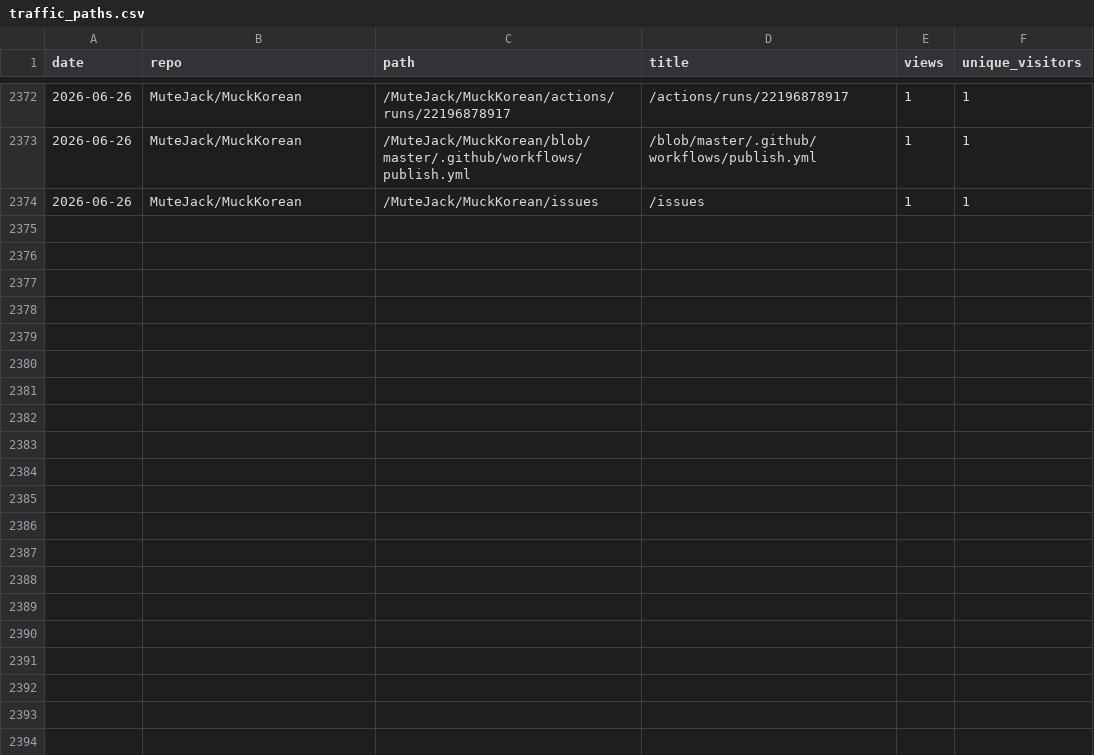
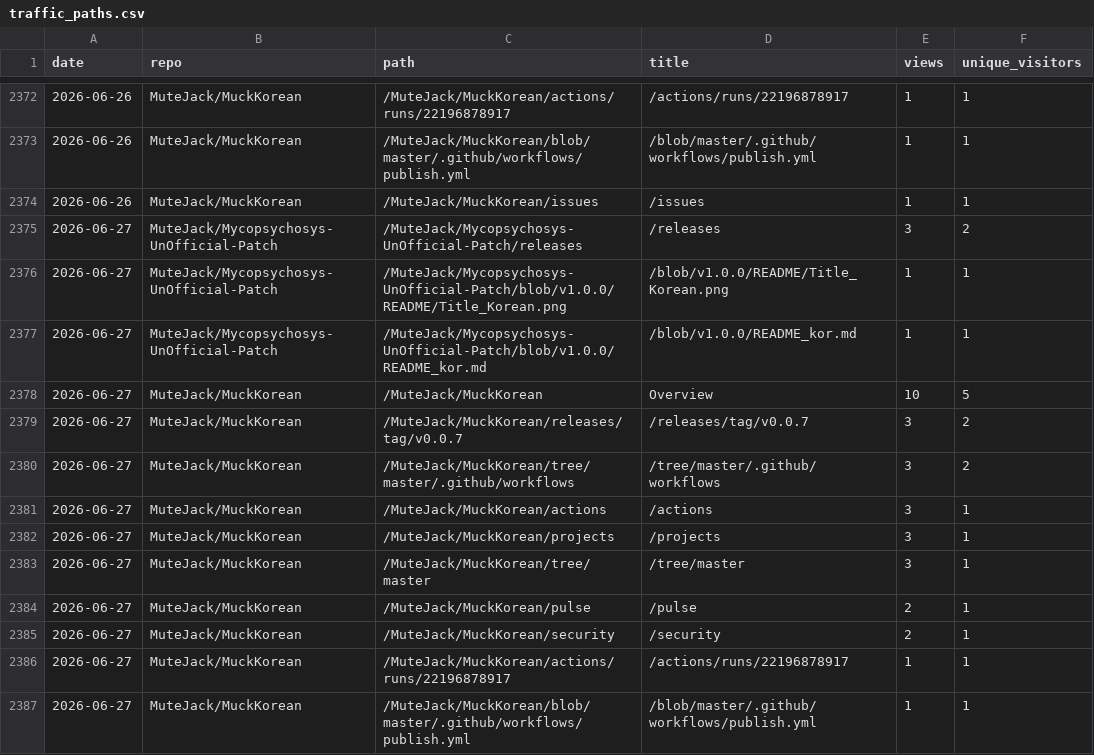
Before and after one commit to MuteJack/Traffic_Collector, a CSV file: stats/traffic_paths.csv, drawn as a sheet; only a part is shown, gaps mark what is left out; the diff names each change by its address in the sheet, - before the commit and + after, or states it on an @@ line.

```diff
--- a/stats/traffic_paths.csv
+++ b/stats/traffic_paths.csv
+row 2375: 2026-06-27 | MuteJack/Mycopsychosys-UnOfficial-Patch | /MuteJack/Mycopsychosys-UnOfficial-Patch/releases | /releases | 3 | 2
+row 2376: 2026-06-27 | MuteJack/Mycopsychosys-UnOfficial-Patch | /MuteJack/Mycopsychosys-UnOfficial-Patch/blob/v1.0.0/README/Title_Korean.png | /blob/v1.0.0/README/Title_Korean.png | 1 | 1
+row 2377: 2026-06-27 | MuteJack/Mycopsychosys-UnOfficial-Patch | /MuteJack/Mycopsychosys-UnOfficial-Patch/blob/v1.0.0/README_kor.md | /blob/v1.0.0/README_kor.md | 1 | 1
+row 2378: 2026-06-27 | MuteJack/MuckKorean | /MuteJack/MuckKorean | Overview | 10 | 5
+row 2379: 2026-06-27 | MuteJack/MuckKorean | /MuteJack/MuckKorean/releases/tag/v0.0.7 | /releases/tag/v0.0.7 | 3 | 2
+row 2380: 2026-06-27 | MuteJack/MuckKorean | /MuteJack/MuckKorean/tree/master/.github/workflows | /tree/master/.github/workflows | 3 | 2
+row 2381: 2026-06-27 | MuteJack/MuckKorean | /MuteJack/MuckKorean/actions | /actions | 3 | 1
+row 2382: 2026-06-27 | MuteJack/MuckKorean | /MuteJack/MuckKorean/projects | /projects | 3 | 1
+row 2383: 2026-06-27 | MuteJack/MuckKorean | /MuteJack/MuckKorean/tree/master | /tree/master | 3 | 1
+row 2384: 2026-06-27 | MuteJack/MuckKorean | /MuteJack/MuckKorean/pulse | /pulse | 2 | 1
+row 2385: 2026-06-27 | MuteJack/MuckKorean | /MuteJack/MuckKorean/security | /security | 2 | 1
+row 2386: 2026-06-27 | MuteJack/MuckKorean | /MuteJack/MuckKorean/actions/runs/22196878917 | /actions/runs/22196878917 | 1 | 1
+row 2387: 2026-06-27 | MuteJack/MuckKorean | /MuteJack/MuckKorean/blob/master/.github/workflows/publish.yml | /blob/master/.github/workflows/publish.yml | 1 | 1
```
Also changed, not shown: stats/monthly.csv, stats/releases_daily.csv, 5 other files.
